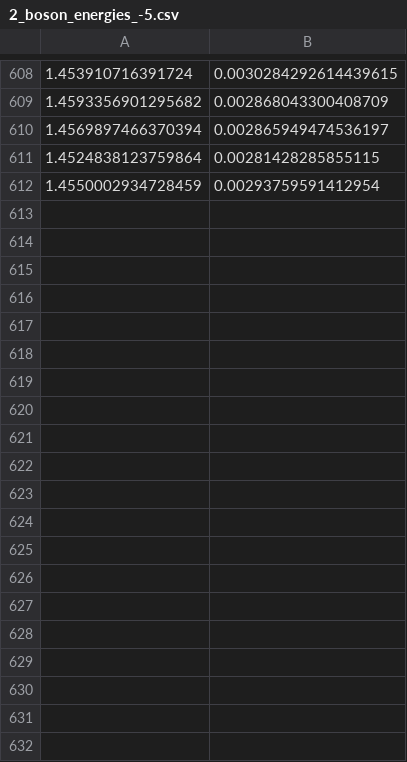
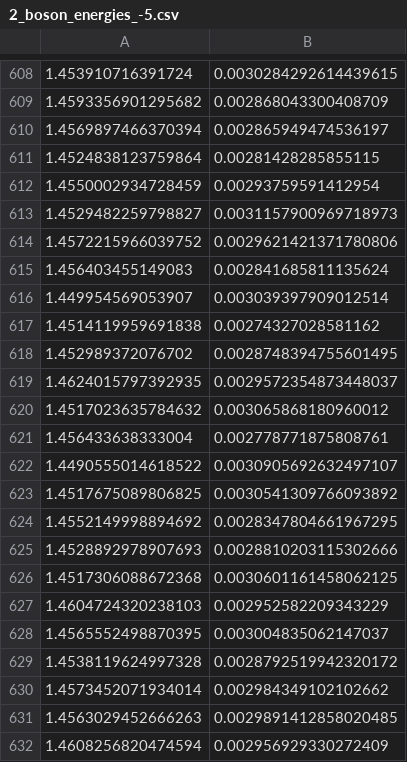
Before and after one commit to hershkumar/summer2022, a CSV file: neural/2_boson_energies_-5.csv, drawn as a sheet; only a part is shown, gaps mark what is left out; the diff covers the shown part only.

```diff
--- a/neural/2_boson_energies_-5.csv
+++ b/neural/2_boson_energies_-5.csv
@@ -612 +612,21 @@
 1.4550002934728459,0.00293759591412954
+1.4529482259798827,0.0031157900969718973
+1.4572215966039752,0.0029621421371780806
+1.456403455149083,0.002841685811135624
+1.449954569053907,0.003039397909012514
+1.4514119959691838,0.00274327028581162
+1.452989372076702,0.0028748394755601495
+1.4624015797392935,0.0029572354873448037
+1.4517023635784632,0.003065868180960012
+1.456433638333004,0.002778771875808761
+1.4490555014618522,0.0030905692632497107
+1.4517675089806825,0.0030541309766093892
+1.4552149998894692,0.0028347804661967295
+1.4528892978907693,0.0028810203115302666
+1.4517306088672368,0.0030601161458062125
+1.4604724320238103,0.002952582209343229
+1.4565552498870395,0.003004835062147037
+1.4538119624997328,0.0028792519942320172
+1.4573452071934014,0.002984349102102662
+1.4563029452666263,0.0029891412858020485
+1.4608256820474594,0.002956929330272409
```
Also changed, not shown: 38 added rows elsewhere in this file, 4 other files.
